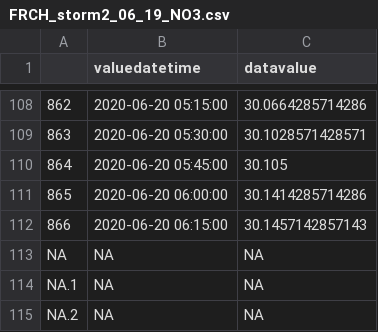
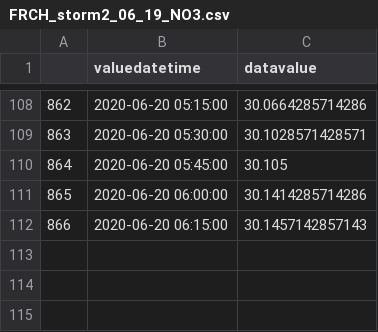
Before and after one commit to JakeCavaiani/DoD_Discharge, a CSV file: Storms/FRCH_storm2_06_19_NO3.csv, drawn as a sheet; only a part is shown, gaps mark what is left out.

```diff
--- a/Storms/FRCH_storm2_06_19_NO3.csv
+++ b/Storms/FRCH_storm2_06_19_NO3.csv
@@ -112,4 +112 @@
 "866",2020-06-20 06:15:00,30.1457142857143
-"NA",NA,NA
-"NA.1",NA,NA
-"NA.2",NA,NA
```
Also changed, not shown: Storms/FRCH_storm2_06_19_Q.csv, Storms/FRCH_storm2_06_19_fDOM.csv, 30 other files.
